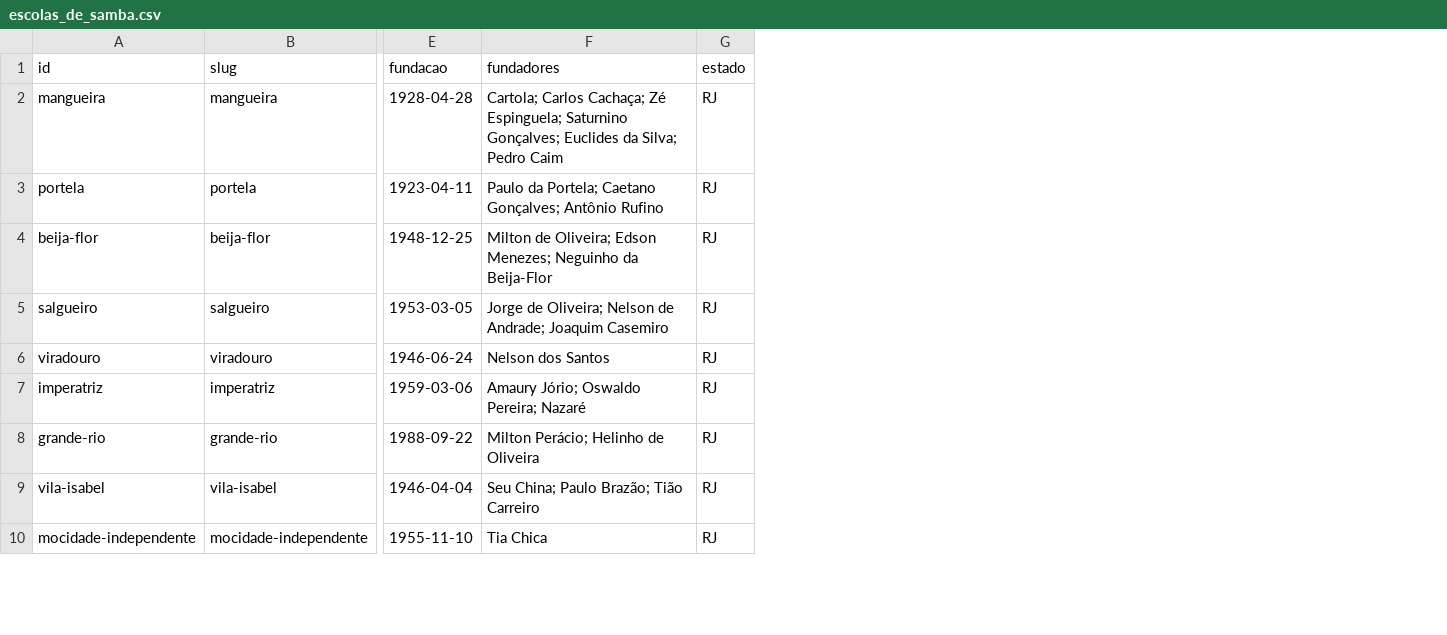
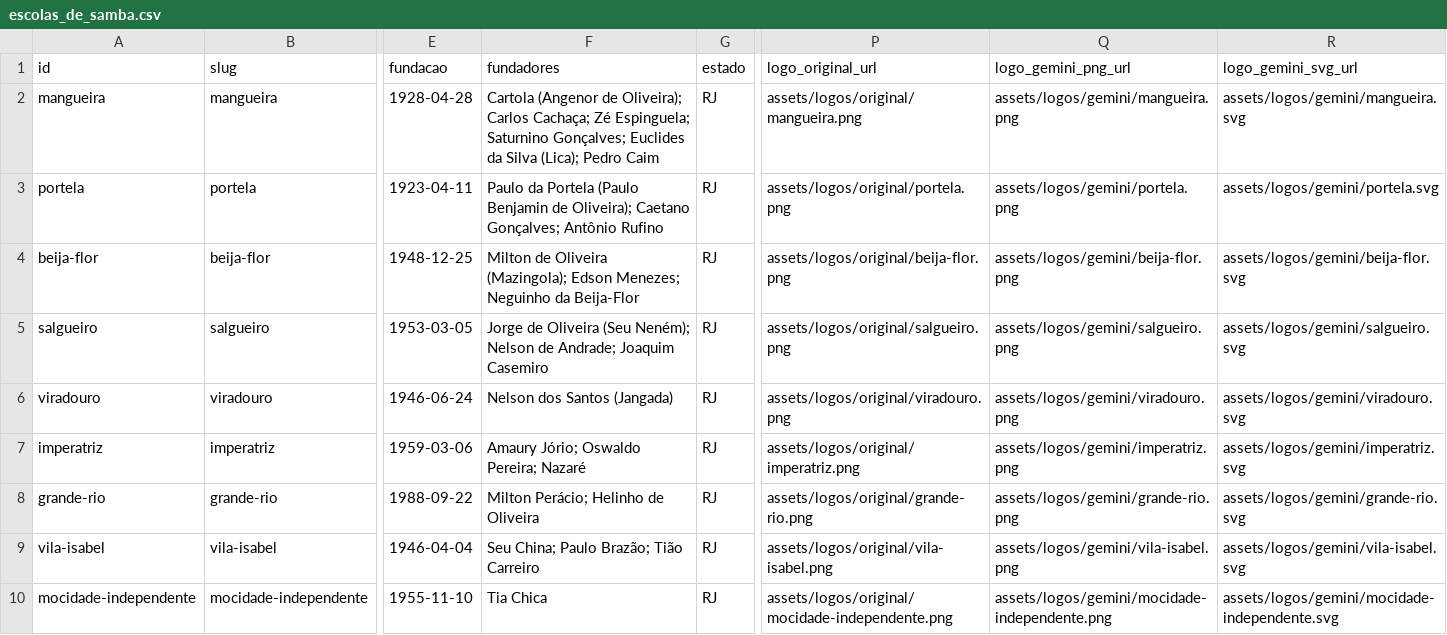
Before and after one commit to Brasil-com-S/brasil-com-s.github.io, a CSV file: data/escolas_de_samba.csv, drawn as a sheet; only a part is shown, gaps mark what is left out; the diff names each change by its address in the sheet, - before the commit and + after, or states it on an @@ line.

Commit message:
feat: add 3 logo variant URLs (original, gemini_png, gemini_svg) to CSV dataset and API endpoints + modal toggle

```diff
--- a/data/escolas_de_samba.csv
+++ b/data/escolas_de_samba.csv
+column P (logo_original_url), rows 2-10: assets/logos/original/mangueira.png | assets/logos/original/portela.png | assets/logos/original/beija-flor.png | assets/logos/original/salgueiro.png | assets/logos/original/viradouro.png | assets/logos/original/imperatriz.png | assets/logos/original/grande-rio.png | assets/logos/original/vila-isabel.png | assets/logos/original/mocidade-independente.png
+column Q (logo_gemini_png_url), rows 2-10: assets/logos/gemini/mangueira.png | assets/logos/gemini/portela.png | assets/logos/gemini/beija-flor.png | assets/logos/gemini/salgueiro.png | assets/logos/gemini/viradouro.png | assets/logos/gemini/imperatriz.png | assets/logos/gemini/grande-rio.png | assets/logos/gemini/vila-isabel.png | assets/logos/gemini/mocidade-independente.png
+column R (logo_gemini_svg_url), rows 2-10: assets/logos/gemini/mangueira.svg | assets/logos/gemini/portela.svg | assets/logos/gemini/beija-flor.svg | assets/logos/gemini/salgueiro.svg | assets/logos/gemini/viradouro.svg | assets/logos/gemini/imperatriz.svg | assets/logos/gemini/grande-rio.svg | assets/logos/gemini/vila-isabel.svg | assets/logos/gemini/mocidade-independente.svg
-F2 (fundadores): Cartola; Carlos Cachaça; Zé Espinguela; Saturnino Gonçalves; Euclides da Silva; Pedro Caim
+F2 (fundadores): Cartola (Angenor de Oliveira); Carlos Cachaça; Zé Espinguela; Saturnino Gonçalves; Euclides da Silva (Lica); Pedro Caim
-F3 (fundadores): Paulo da Portela; Caetano Gonçalves;…
+F3 (fundadores): Paulo da Portela (Paulo Benjamin de Oliveira); Caetano Gonçalves;…
-F4 (fundadores): Milton de Oliveira; Edson Menezes;…
+F4 (fundadores): Milton de Oliveira (Mazingola); Edson Menezes;…
-F5 (fundadores): Jorge de Oliveira; Nelson de…
+F5 (fundadores): Jorge de Oliveira (Seu Neném); Nelson de…
-F6 (fundadores): Nelson dos Santos
+F6 (fundadores): Nelson dos Santos (Jangada)
```
Also changed, not shown: 47 other files.
